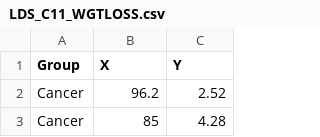
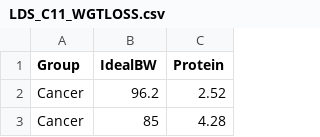
Before and after one commit to tingtingzhan/DanielBiostatistics10th, a CSV file: inst/extdata/LDS_C11_WGTLOSS.csv, drawn as a sheet; only a part is shown.

```diff
--- a/inst/extdata/LDS_C11_WGTLOSS.csv
+++ b/inst/extdata/LDS_C11_WGTLOSS.csv
@@ -1,2 +1,2 @@
-Group,X,Y
+Group,IdealBW,Protein
 Cancer,96.2,2.52
```
Also changed, not shown: inst/extdata/EXA_C08_S04_02.csv, inst/extdata/LDS_C08_CSFDATA.csv, 14 other files.
